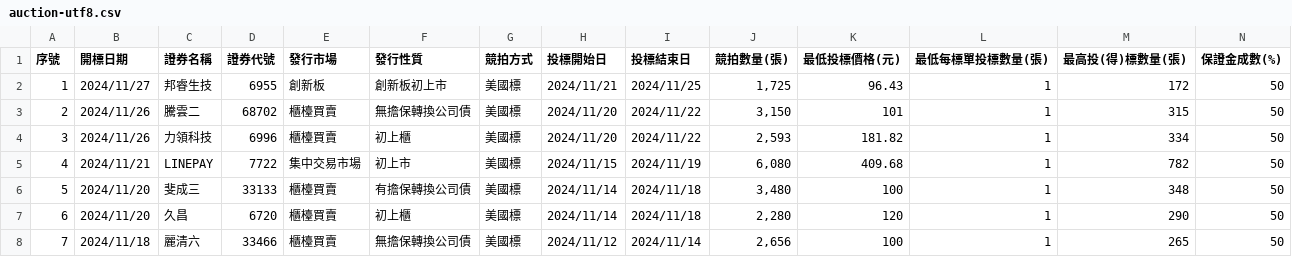
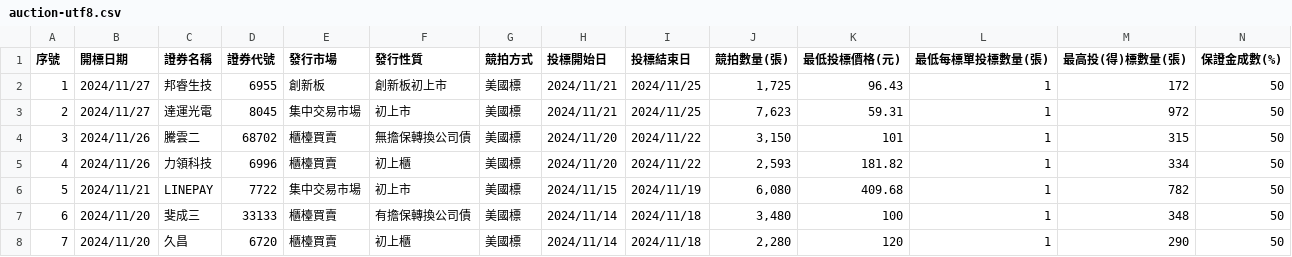
Before and after one commit to wenchiehlee/Selenium-Actions.Auction, a CSV file: auction-utf8.csv, drawn as a sheet; only a part is shown; the shorter side is filled out with more unchanged rows; addresses are those after the commit; rows hold the shown columns only; the diff names each change by its address in the sheet, - before the commit and + after, or states it on an @@ line.

```diff
--- a/auction-utf8.csv
+++ b/auction-utf8.csv
+row 3: 2 | 2024/11/27 | 達運光電 | 8045 | 集中交易市場 | 初上市 | 美國標 | 2024/11/21 | 2024/11/25 | 7,623 | 59.31 | 1 | 972 | 50
@@ column A (序號) renumbered from row 4 down @@
```
Also changed, not shown: auction-utf8-filter.csv, 5 other files.
